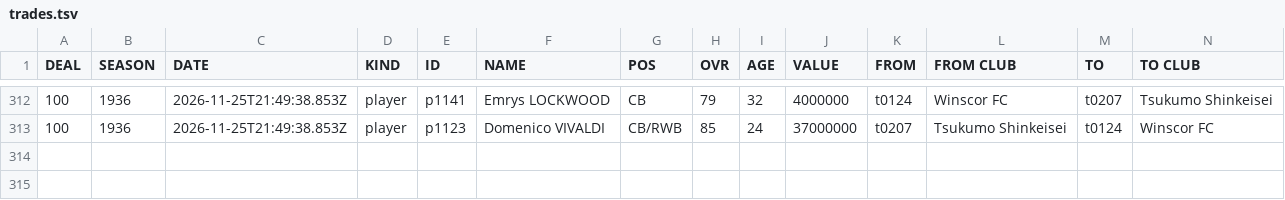
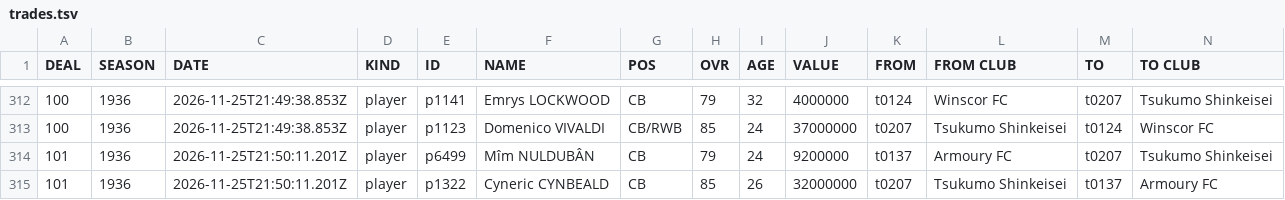
Before and after one commit to auroruse/avium-football-engine, a TSV file: public/avium/pstats/trades.tsv, drawn as a sheet; only a part is shown, gaps mark what is left out; rows hold the shown columns only; the diff names each change by its address in the sheet, - before the commit and + after, or states it on an @@ line.

```diff
--- a/public/avium/pstats/trades.tsv
+++ b/public/avium/pstats/trades.tsv
+row 314: 101 | 1936 | 2026-11-25T21:50:11.201Z | player | p6499 | Mîm NULDUBÂN | CB | 79 | 24 | 9200000 | t0137 | Armoury FC | t0207 | Tsukumo Shinkeisei
+row 315: 101 | 1936 | 2026-11-25T21:50:11.201Z | player | p1322 | Cyneric CYNBEALD | CB | 85 | 26 | 32000000 | t0207 | Tsukumo Shinkeisei | t0137 | Armoury FC
```
Also changed, not shown: src/presets/ELV.tsv, src/presets/NCH.tsv, 2 other files.
